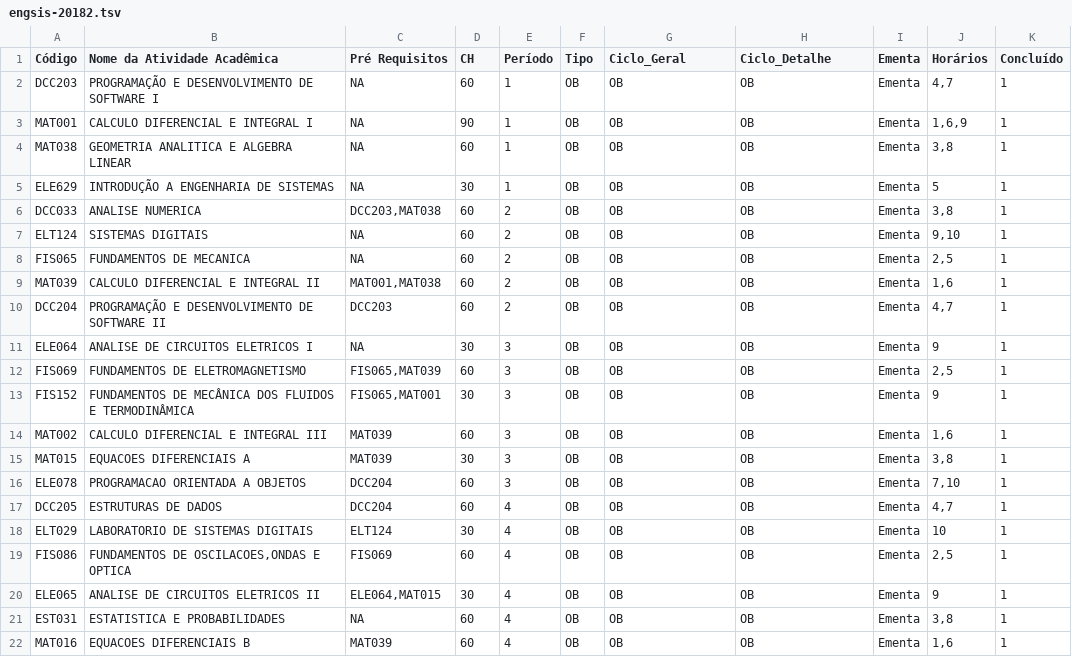
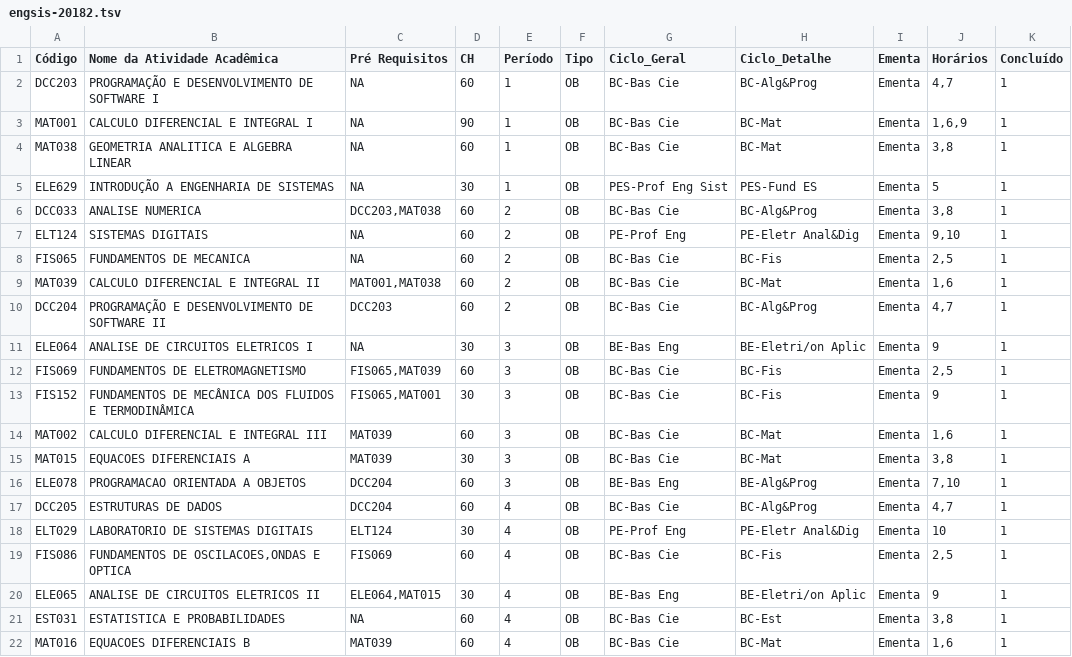
Before and after one commit to matheusaraujo/grafos-evolucao-maturidade, a TSV file: conversion/engsis-20182.tsv, drawn as a sheet; only a part is shown; the diff covers the shown part only.

Commit message:
grupos de disciplinas - engsis 20182

```diff
--- a/conversion/engsis-20182.tsv
+++ b/conversion/engsis-20182.tsv
@@ -1,22 +1,22 @@
 Código	Nome da Atividade Acadêmica	Pré Requisitos 	CH	Período	Tipo	Ciclo_Geral	Ciclo_Detalhe	Ementa	Horários	Concluído
-DCC203	PROGRAMAÇÃO E DESENVOLVIMENTO DE SOFTWARE I	NA	60	1	OB	OB	OB	Ementa	4,7	1
-MAT001	CALCULO DIFERENCIAL E INTEGRAL I	NA	90	1	OB	OB	OB	Ementa	1,6,9	1
-MAT038	GEOMETRIA ANALITICA E ALGEBRA LINEAR	NA	60	1	OB	OB	OB	Ementa	3,8	1
-ELE629	INTRODUÇÃO A ENGENHARIA DE SISTEMAS	NA	30	1	OB	OB	OB	Ementa	5	1
-DCC033	ANALISE NUMERICA	DCC203,MAT038	60	2	OB	OB	OB	Ementa	3,8	1
-ELT124	SISTEMAS DIGITAIS	NA	60	2	OB	OB	OB	Ementa	9,10	1
-FIS065	FUNDAMENTOS DE MECANICA	NA	60	2	OB	OB	OB	Ementa	2,5	1
-MAT039	CALCULO DIFERENCIAL E INTEGRAL II	MAT001,MAT038	60	2	OB	OB	OB	Ementa	1,6	1
-DCC204	PROGRAMAÇÃO E DESENVOLVIMENTO DE SOFTWARE II	DCC203	60	2	OB	OB	OB	Ementa	4,7	1
-ELE064	ANALISE DE CIRCUITOS ELETRICOS I	NA	30	3	OB	OB	OB	Ementa	9	1
-FIS069	FUNDAMENTOS DE ELETROMAGNETISMO	FIS065,MAT039	60	3	OB	OB	OB	Ementa	2,5	1
-FIS152	FUNDAMENTOS DE MECÂNICA DOS FLUIDOS E TERMODINÂMICA	FIS065,MAT001	30	3	OB	OB	OB	Ementa	9	1
-MAT002	CALCULO DIFERENCIAL E INTEGRAL III	MAT039	60	3	OB	OB	OB	Ementa	1,6	1
-MAT015	EQUACOES DIFERENCIAIS A	MAT039	30	3	OB	OB	OB	Ementa	3,8	1
-ELE078	PROGRAMACAO ORIENTADA A OBJETOS	DCC204	60	3	OB	OB	OB	Ementa	7,10	1
-DCC205	ESTRUTURAS DE DADOS	DCC204	60	4	OB	OB	OB	Ementa	4,7	1
-ELT029	LABORATORIO DE SISTEMAS DIGITAIS	ELT124	30	4	OB	OB	OB	Ementa	10	1
-FIS086	FUNDAMENTOS DE OSCILACOES,ONDAS E OPTICA	FIS069	60	4	OB	OB	OB	Ementa	2,5	1
-ELE065	ANALISE DE CIRCUITOS ELETRICOS II	ELE064,MAT015	30	4	OB	OB	OB	Ementa	9	1
-EST031	ESTATISTICA E PROBABILIDADES	NA	60	4	OB	OB	OB	Ementa	3,8	1
-MAT016	EQUACOES DIFERENCIAIS B	MAT039	60	4	OB	OB	OB	Ementa	1,6	1
+DCC203	PROGRAMAÇÃO E DESENVOLVIMENTO DE SOFTWARE I	NA	60	1	OB	BC-Bas Cie	BC-Alg&Prog	Ementa	4,7	1
+MAT001	CALCULO DIFERENCIAL E INTEGRAL I	NA	90	1	OB	BC-Bas Cie	BC-Mat	Ementa	1,6,9	1
+MAT038	GEOMETRIA ANALITICA E ALGEBRA LINEAR	NA	60	1	OB	BC-Bas Cie	BC-Mat	Ementa	3,8	1
+ELE629	INTRODUÇÃO A ENGENHARIA DE SISTEMAS	NA	30	1	OB	PES-Prof Eng Sist	PES-Fund ES	Ementa	5	1
+DCC033	ANALISE NUMERICA	DCC203,MAT038	60	2	OB	BC-Bas Cie	BC-Alg&Prog	Ementa	3,8	1
+ELT124	SISTEMAS DIGITAIS	NA	60	2	OB	PE-Prof Eng	PE-Eletr Anal&Dig	Ementa	9,10	1
+FIS065	FUNDAMENTOS DE MECANICA	NA	60	2	OB	BC-Bas Cie	BC-Fis	Ementa	2,5	1
+MAT039	CALCULO DIFERENCIAL E INTEGRAL II	MAT001,MAT038	60	2	OB	BC-Bas Cie	BC-Mat	Ementa	1,6	1
+DCC204	PROGRAMAÇÃO E DESENVOLVIMENTO DE SOFTWARE II	DCC203	60	2	OB	BC-Bas Cie	BC-Alg&Prog	Ementa	4,7	1
+ELE064	ANALISE DE CIRCUITOS ELETRICOS I	NA	30	3	OB	BE-Bas Eng	BE-Eletri/on Aplic	Ementa	9	1
+FIS069	FUNDAMENTOS DE ELETROMAGNETISMO	FIS065,MAT039	60	3	OB	BC-Bas Cie	BC-Fis	Ementa	2,5	1
+FIS152	FUNDAMENTOS DE MECÂNICA DOS FLUIDOS E TERMODINÂMICA	FIS065,MAT001	30	3	OB	BC-Bas Cie	BC-Fis	Ementa	9	1
+MAT002	CALCULO DIFERENCIAL E INTEGRAL III	MAT039	60	3	OB	BC-Bas Cie	BC-Mat	Ementa	1,6	1
+MAT015	EQUACOES DIFERENCIAIS A	MAT039	30	3	OB	BC-Bas Cie	BC-Mat	Ementa	3,8	1
+ELE078	PROGRAMACAO ORIENTADA A OBJETOS	DCC204	60	3	OB	BE-Bas Eng	BE-Alg&Prog	Ementa	7,10	1
+DCC205	ESTRUTURAS DE DADOS	DCC204	60	4	OB	BC-Bas Cie	BC-Alg&Prog	Ementa	4,7	1
+ELT029	LABORATORIO DE SISTEMAS DIGITAIS	ELT124	30	4	OB	PE-Prof Eng	PE-Eletr Anal&Dig	Ementa	10	1
+FIS086	FUNDAMENTOS DE OSCILACOES,ONDAS E OPTICA	FIS069	60	4	OB	BC-Bas Cie	BC-Fis	Ementa	2,5	1
+ELE065	ANALISE DE CIRCUITOS ELETRICOS II	ELE064,MAT015	30	4	OB	BE-Bas Eng	BE-Eletri/on Aplic	Ementa	9	1
+EST031	ESTATISTICA E PROBABILIDADES	NA	60	4	OB	BC-Bas Cie	BC-Est	Ementa	3,8	1
+MAT016	EQUACOES DIFERENCIAIS B	MAT039	60	4	OB	BC-Bas Cie	BC-Mat	Ementa	1,6	1
```
Also changed, not shown: 56 edited cells elsewhere in this file, 2 other files.
